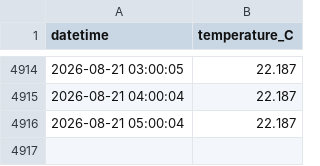
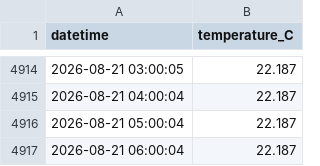
Before and after one commit to MarekCoderslab/Teploty_kotle, a CSV file: data/teplota_pradelna.csv, drawn as a sheet; only a part is shown, gaps mark what is left out; the diff names each change by its address in the sheet, - before the commit and + after, or states it on an @@ line.

```diff
--- a/data/teplota_pradelna.csv
+++ b/data/teplota_pradelna.csv
+row 4917: 2026-08-21 06:00:04 | 22.187
```
Also changed, not shown: 1 other file.
